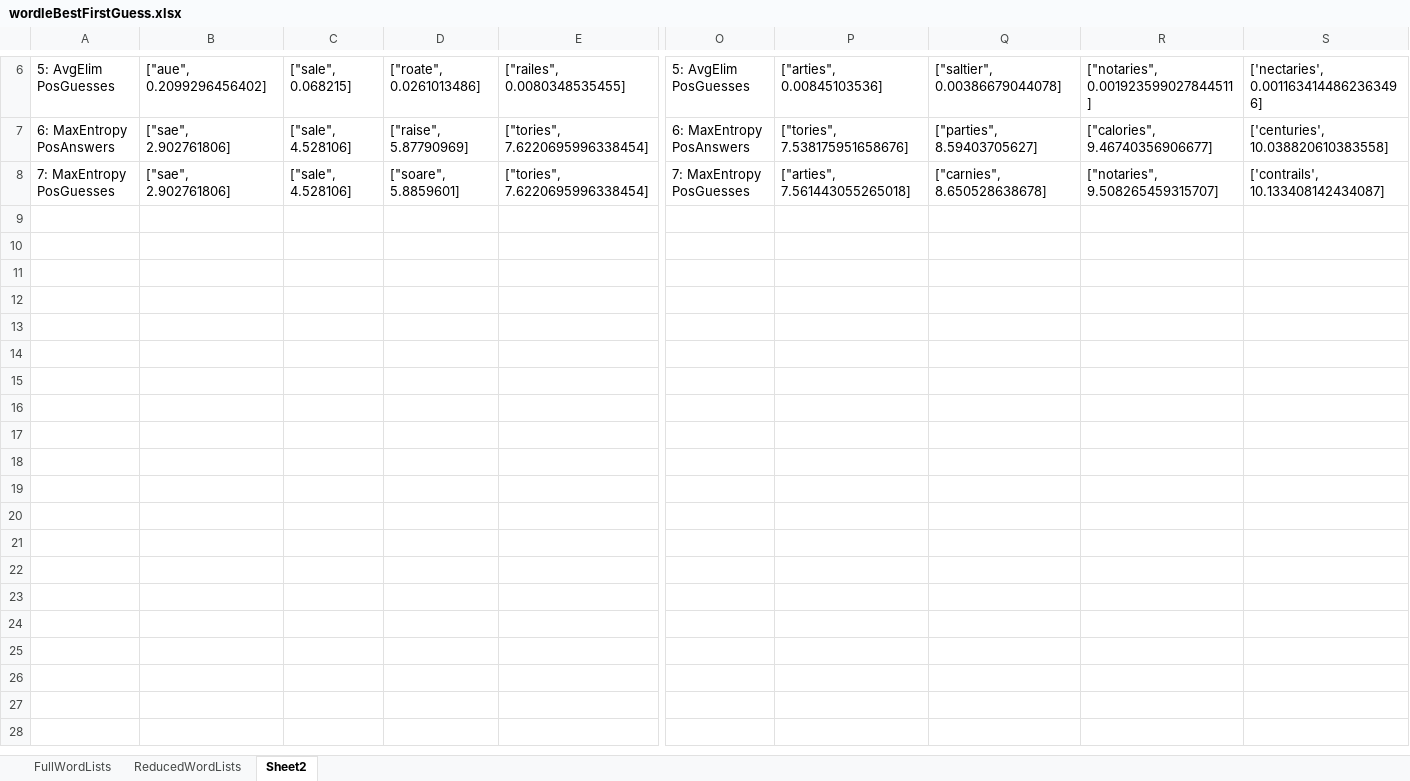
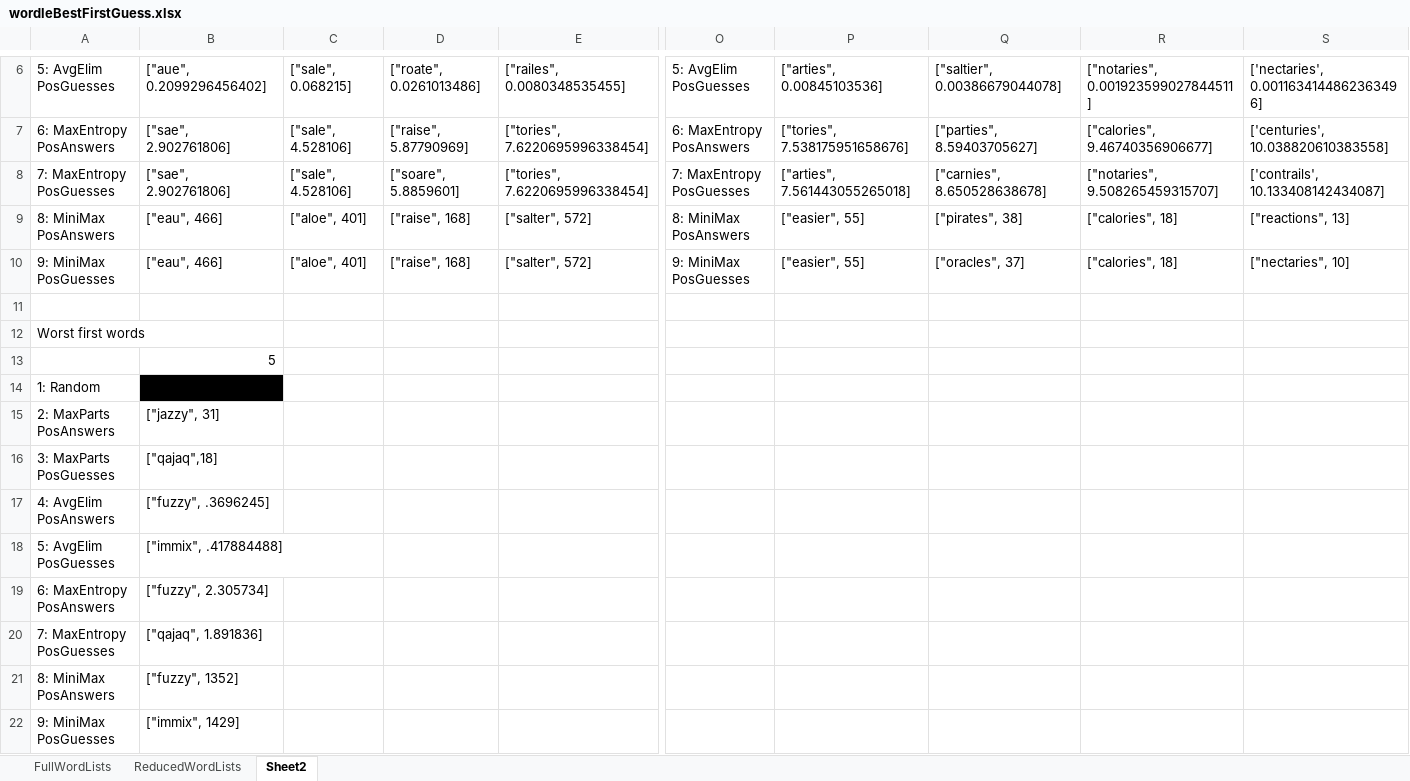
Before and after one commit to moeller5002/WordleProgram, an Excel workbook: wordleBestFirstGuess.xlsx, sheet Sheet2, drawn as a sheet; only a part is shown, gaps mark what is left out; values as stored, in another font and other column widths than the file's, no borders; rows hold the shown columns only; the diff names each change by its address in the sheet, - before the commit and + after, or states it on an @@ line.

```diff
--- a/wordleBestFirstGuess.xlsx (sheet Sheet2)
+++ b/wordleBestFirstGuess.xlsx (sheet Sheet2)
+row 9: 8: MiniMax PosAnswers | ["eau", 466] | ["aloe", 401] | ["raise", 168] | ["salter", 572] | 8: MiniMax PosAnswers | ["easier", 55] | ["pirates", 38] | ["calories", 18] | ["reactions", 13]
+row 10: 9: MiniMax PosGuesses | ["eau", 466] | ["aloe", 401] | ["raise", 168] | ["salter", 572] | 9: MiniMax PosGuesses | ["easier", 55] | ["oracles", 37] | ["calories", 18] | ["nectaries", 10]
+row 11: (empty)
+row 12: Worst first words
+row 13:  | 5
+row 14: 1: Random
+row 15: 2: MaxParts PosAnswers | ["jazzy", 31]
+row 16: 3: MaxParts PosGuesses | ["qajaq",18]
+row 17: 4: AvgElim PosAnswers | ["fuzzy", .3696245]
+row 18: 5: AvgElim PosGuesses | ["immix", .417884488]
+row 19: 6: MaxEntropy PosAnswers | ["fuzzy", 2.305734]
+row 20: 7: MaxEntropy PosGuesses | ["qajaq", 1.891836]
+row 21: 8: MiniMax PosAnswers | ["fuzzy", 1352]
+row 22: 9: MiniMax PosGuesses | ["immix", 1429]
```
Also changed, not shown: sheet ReducedWordLists, sheet FullWordLists, 4 other files.
